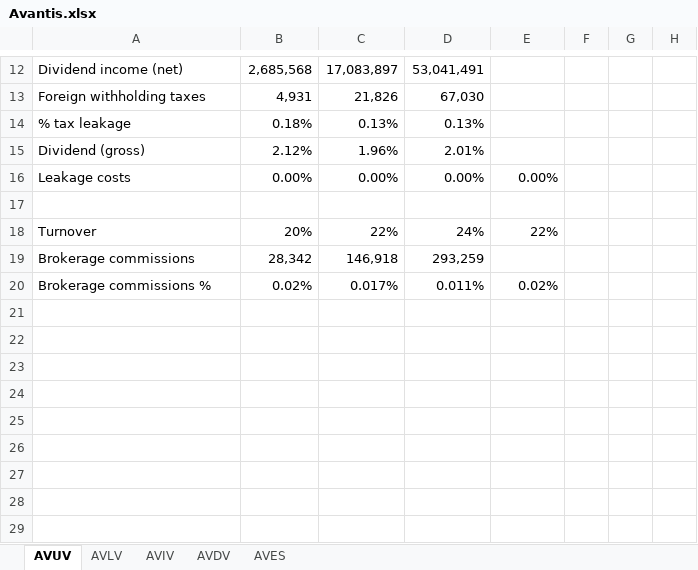
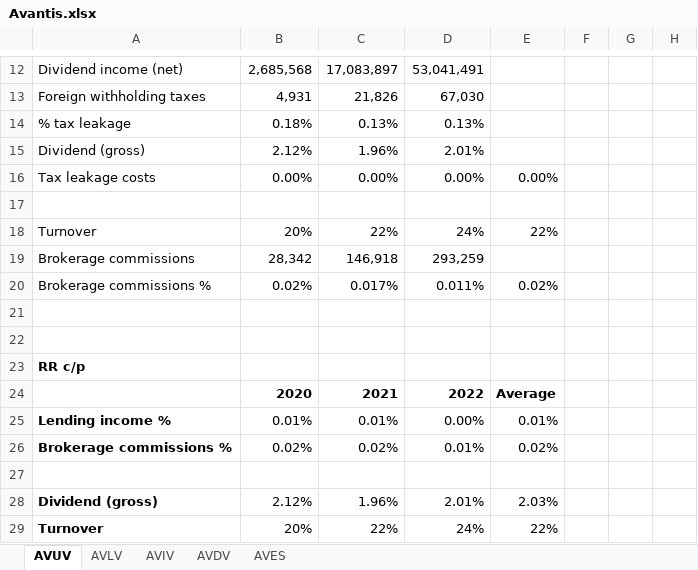
Before and after one commit to Jokerling45/indexfondsen, an Excel workbook: Avantis/Avantis.xlsx, sheet AVUV, drawn as a sheet; only a part is shown, gaps mark what is left out; values as stored, in another font and other column widths than the file's, no borders; the diff names each change by its address in the sheet, - before the commit and + after, or states it on an @@ line.

```diff
--- a/Avantis/Avantis.xlsx (sheet AVUV)
+++ b/Avantis/Avantis.xlsx (sheet AVUV)
-A16: Leakage costs
+A16: Tax leakage costs
+row 21: (empty)
+row 22: (empty)
+row 23: RR c/p
+row 24:  | 2020 | 2021 | 2022 | Average
+row 25: Lending income % | 0.01% | 0.01% | 0.00% | 0.01%
+row 26: Brokerage commissions % | 0.02% | 0.02% | 0.01% | 0.02%
+row 27: (empty)
+row 28: Dividend (gross) | 2.12% | 1.96% | 2.01% | 2.03%
+row 29: Turnover | 20% | 22% | 24% | 22%
```
Also changed, not shown: sheet AVDV, sheet AVLV, sheet AVIV, sheet AVES.
